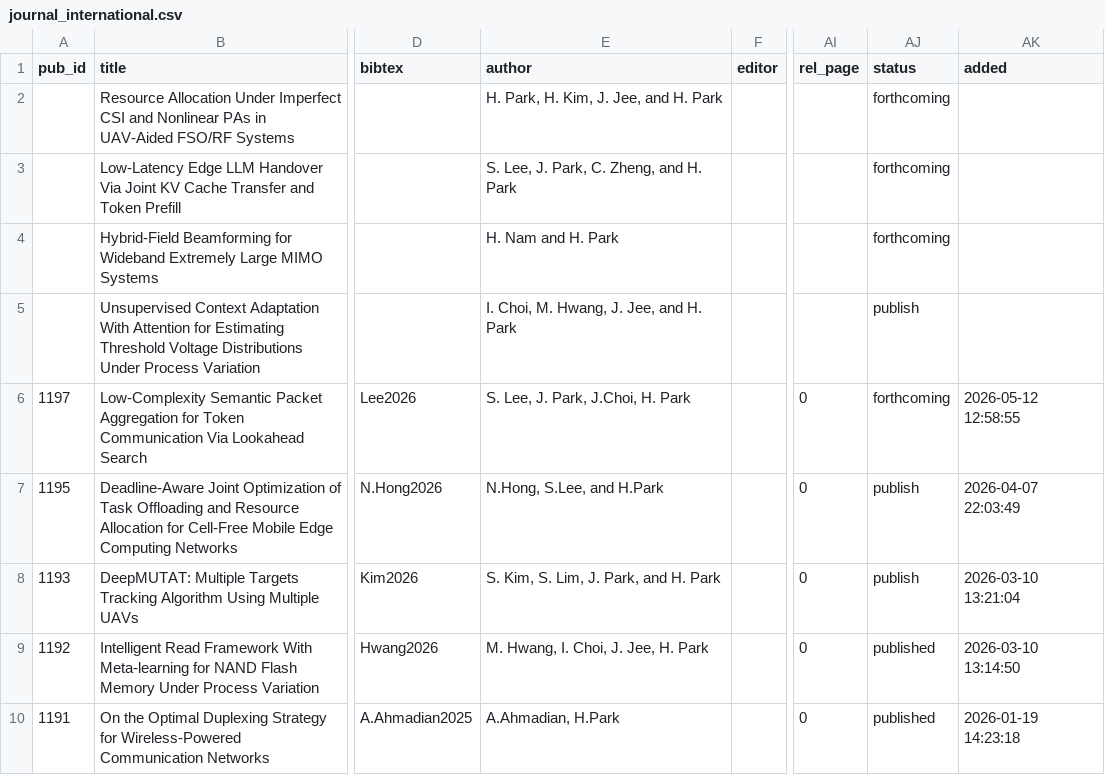
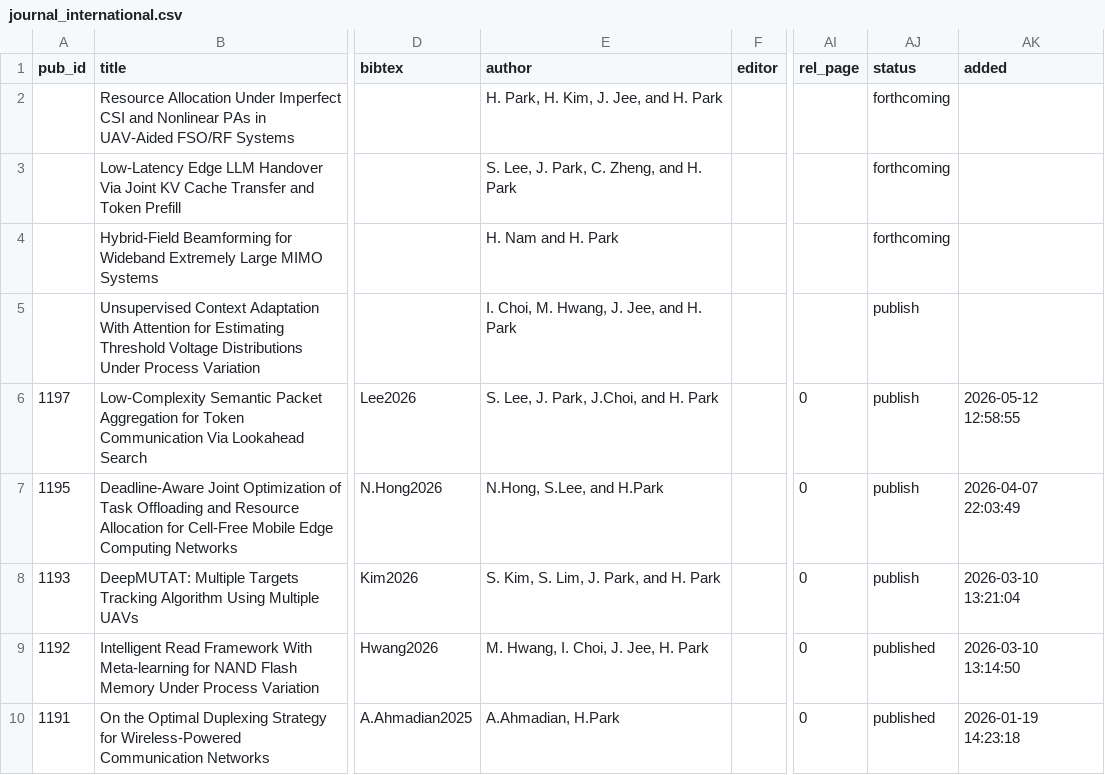
Before and after one commit to LIT-KAIST/LIT-KAIST.github.io, a CSV file: data/journal_international.csv, drawn as a sheet; only a part is shown, gaps mark what is left out; the diff names each change by its address in the sheet, - before the commit and + after, or states it on an @@ line.

Commit message:
Update Publications: Low-Complexity Semantic Packet Aggregation for Token Communication Via Lookahead Search

```diff
--- a/data/journal_international.csv
+++ b/data/journal_international.csv
-E6 (author): S. Lee, J. Park, J.Choi, H. Park
+E6 (author): S. Lee, J. Park, J.Choi, and H. Park
-AJ6 (status): forthcoming
+AJ6 (status): publish
```
